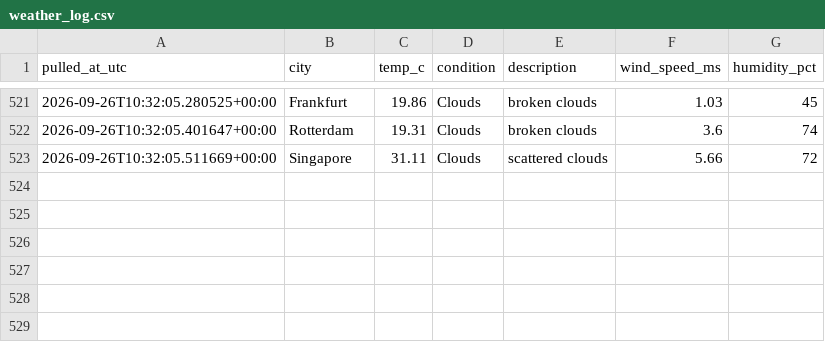
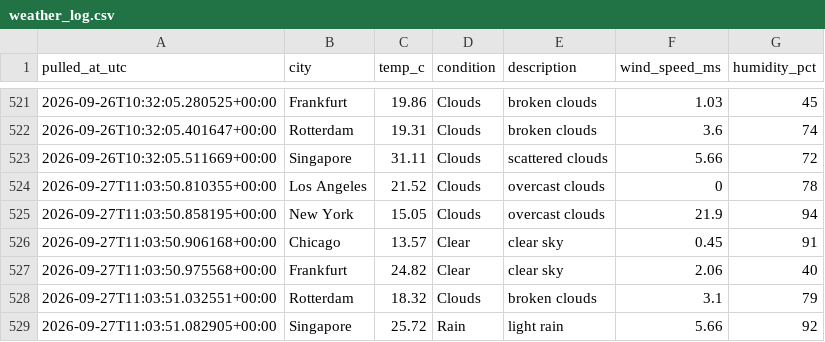
Before and after one commit to Aditya-Kadam-304/logistics-delivery-dashboard, a CSV file: data/processed/weather_log.csv, drawn as a sheet; only a part is shown, gaps mark what is left out.

```diff
--- a/data/processed/weather_log.csv
+++ b/data/processed/weather_log.csv
@@ -523 +523,7 @@ pulled_at_utc,city,temp_c,condition,description,wind_speed_ms,humidity_pct
 2026-09-26T10:32:05.511669+00:00,Singapore,31.11,Clouds,scattered clouds,5.66,72
+2026-09-27T11:03:50.810355+00:00,Los Angeles,21.52,Clouds,overcast clouds,0,78
+2026-09-27T11:03:50.858195+00:00,New York,15.05,Clouds,overcast clouds,21.9,94
+2026-09-27T11:03:50.906168+00:00,Chicago,13.57,Clear,clear sky,0.45,91
+2026-09-27T11:03:50.975568+00:00,Frankfurt,24.82,Clear,clear sky,2.06,40
+2026-09-27T11:03:51.032551+00:00,Rotterdam,18.32,Clouds,broken clouds,3.1,79
+2026-09-27T11:03:51.082905+00:00,Singapore,25.72,Rain,light rain,5.66,92
```
